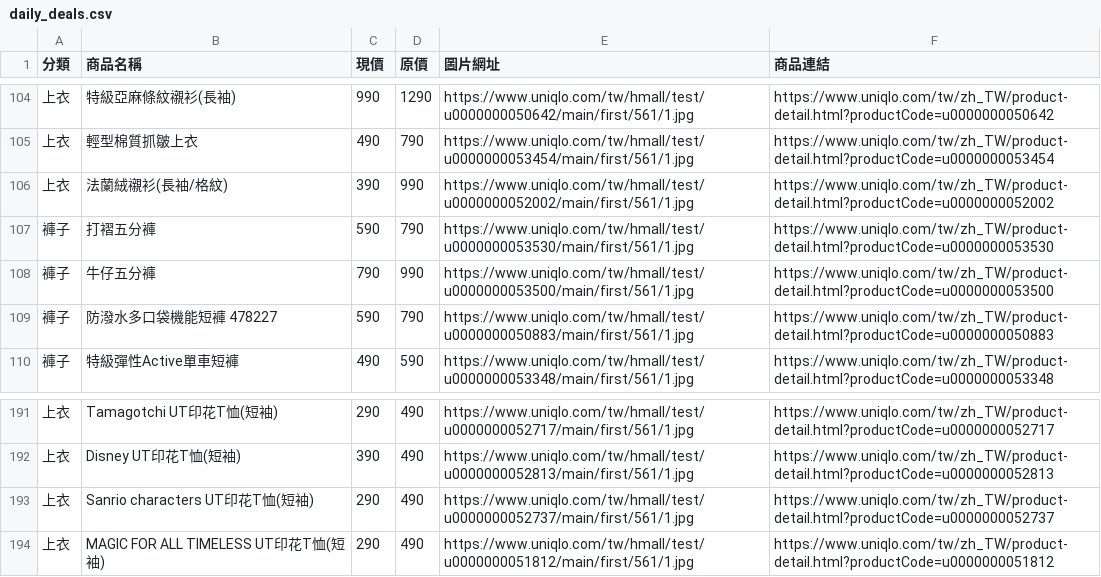
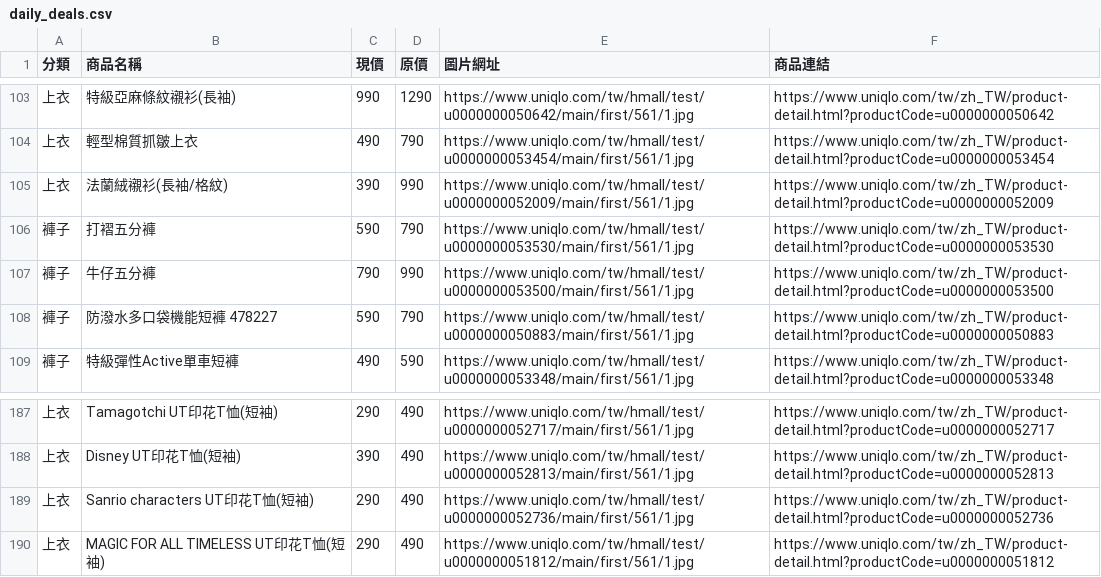
Before and after one commit to mooder16/on-sell-tracker, a CSV file: daily_deals.csv, drawn as a sheet; only a part is shown, gaps mark what is left out; the diff covers the shown part only.

```diff
--- a/daily_deals.csv
+++ b/daily_deals.csv
@@ -105,3 +104,3 @@
 上衣,輕型棉質抓皺上衣,490,790,https://www.uniqlo.com/tw/hmall/test/u0000000053454/main/first/561/1.jpg,https://www.uniqlo.com/tw/zh_TW/product-detail.html?productCode=u0000000053454
-上衣,法蘭絨襯衫(長袖/格紋),390,990,https://www.uniqlo.com/tw/hmall/test/u0000000052002/main/first/561/1.jpg,https://www.uniqlo.com/tw/zh_TW/product-detail.html?productCode=u0000000052002
+上衣,法蘭絨襯衫(長袖/格紋),390,990,https://www.uniqlo.com/tw/hmall/test/u0000000052009/main/first/561/1.jpg,https://www.uniqlo.com/tw/zh_TW/product-detail.html?productCode=u0000000052009
 褲子,打褶五分褲,590,790,https://www.uniqlo.com/tw/hmall/test/u0000000053530/main/first/561/1.jpg,https://www.uniqlo.com/tw/zh_TW/product-detail.html?productCode=u0000000053530
@@ -192,3 +188,3 @@
 上衣,Disney UT印花T恤(短袖),390,490,https://www.uniqlo.com/tw/hmall/test/u0000000052813/main/first/561/1.jpg,https://www.uniqlo.com/tw/zh_TW/product-detail.html?productCode=u0000000052813
-上衣,Sanrio characters UT印花T恤(短袖),290,490,https://www.uniqlo.com/tw/hmall/test/u0000000052737/main/first/561/1.jpg,https://www.uniqlo.com/tw/zh_TW/product-detail.html?productCode=u0000000052737
+上衣,Sanrio characters UT印花T恤(短袖),290,490,https://www.uniqlo.com/tw/hmall/test/u0000000052736/main/first/561/1.jpg,https://www.uniqlo.com/tw/zh_TW/product-detail.html?productCode=u0000000052736
 上衣,MAGIC FOR ALL TIMELESS UT印花T恤(短袖),290,490,https://www.uniqlo.com/tw/hmall/test/u0000000051812/main/first/561/1.jpg,https://www.uniqlo.com/tw/zh_TW/product-detail.html?productCode=u0000000051812
```
Also changed, not shown: 1 added row and 5 removed rows elsewhere in this file, 5 other files.
